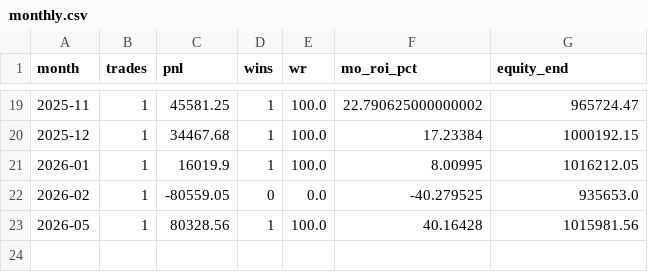
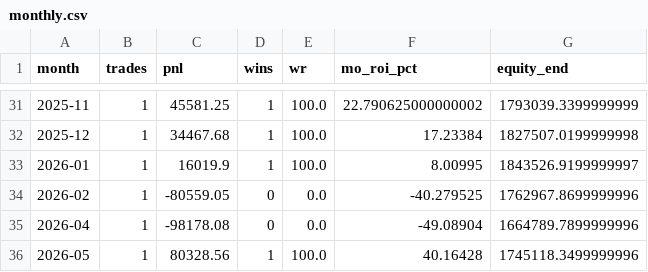
Before and after one commit to Manikanta-Reddy-Pasala/StockExperiment, a CSV file: exports/models/finnifty_ic_otm3_w500_lots4/monthly.csv, drawn as a sheet; only a part is shown, gaps mark what is left out; the diff covers the shown part only.

```diff
--- a/exports/models/finnifty_ic_otm3_w500_lots4/monthly.csv
+++ b/exports/models/finnifty_ic_otm3_w500_lots4/monthly.csv
@@ -19,5 +31,6 @@ month,trades,pnl,wins,wr,mo_roi_pct,equity_end
-2025-11,1,45581.25,1,100.0,22.790625000000002,965724.47
-2025-12,1,34467.68,1,100.0,17.23384,1000192.15
-2026-01,1,16019.9,1,100.0,8.00995,1016212.05
-2026-02,1,-80559.05,0,0.0,-40.279525,935653.0
-2026-05,1,80328.56,1,100.0,40.16428,1015981.56
+2025-11,1,45581.25,1,100.0,22.790625000000002,1793039.3399999999
+2025-12,1,34467.68,1,100.0,17.23384,1827507.0199999998
+2026-01,1,16019.9,1,100.0,8.00995,1843526.9199999997
+2026-02,1,-80559.05,0,0.0,-40.279525,1762967.8699999996
+2026-04,1,-98178.08,0,0.0,-49.08904,1664789.7899999996
+2026-05,1,80328.56,1,100.0,40.16428,1745118.3499999996
```
Also changed, not shown: 12 added rows and 15 edited cells elsewhere in this file, exports/models/finnifty_ic_otm3_w500_lots4/trades.csv, 2 other files.
